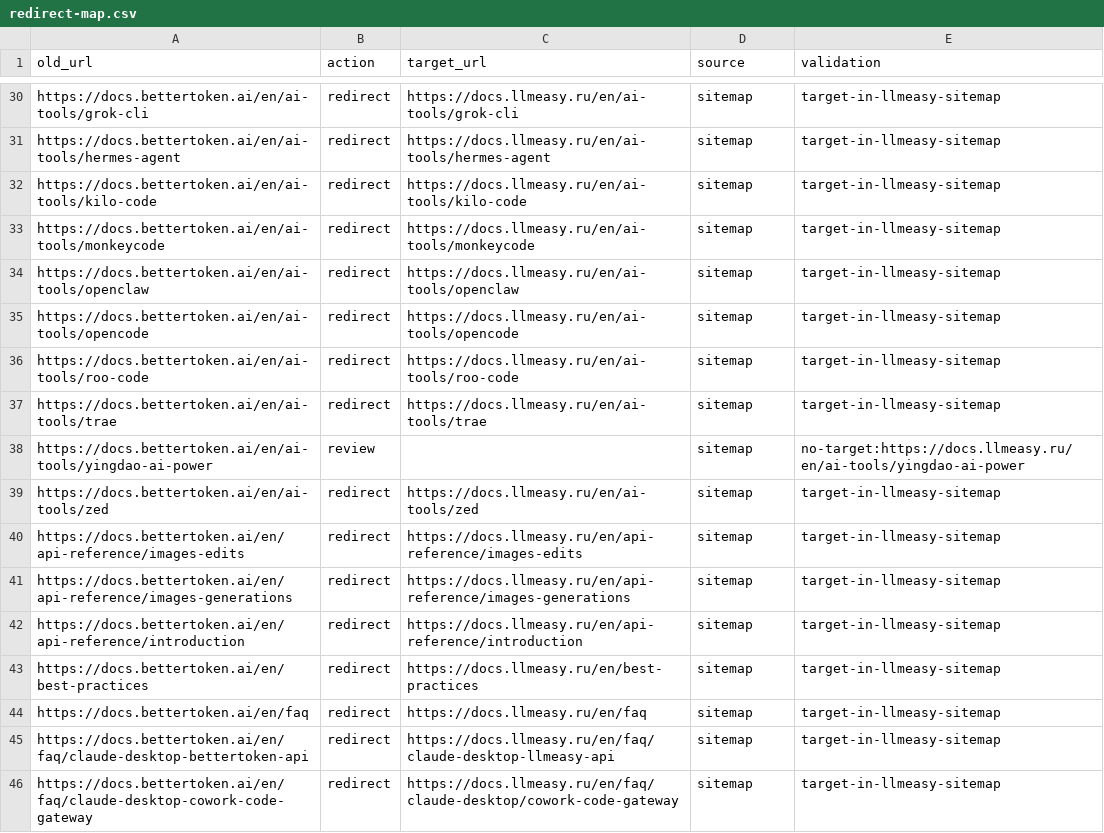
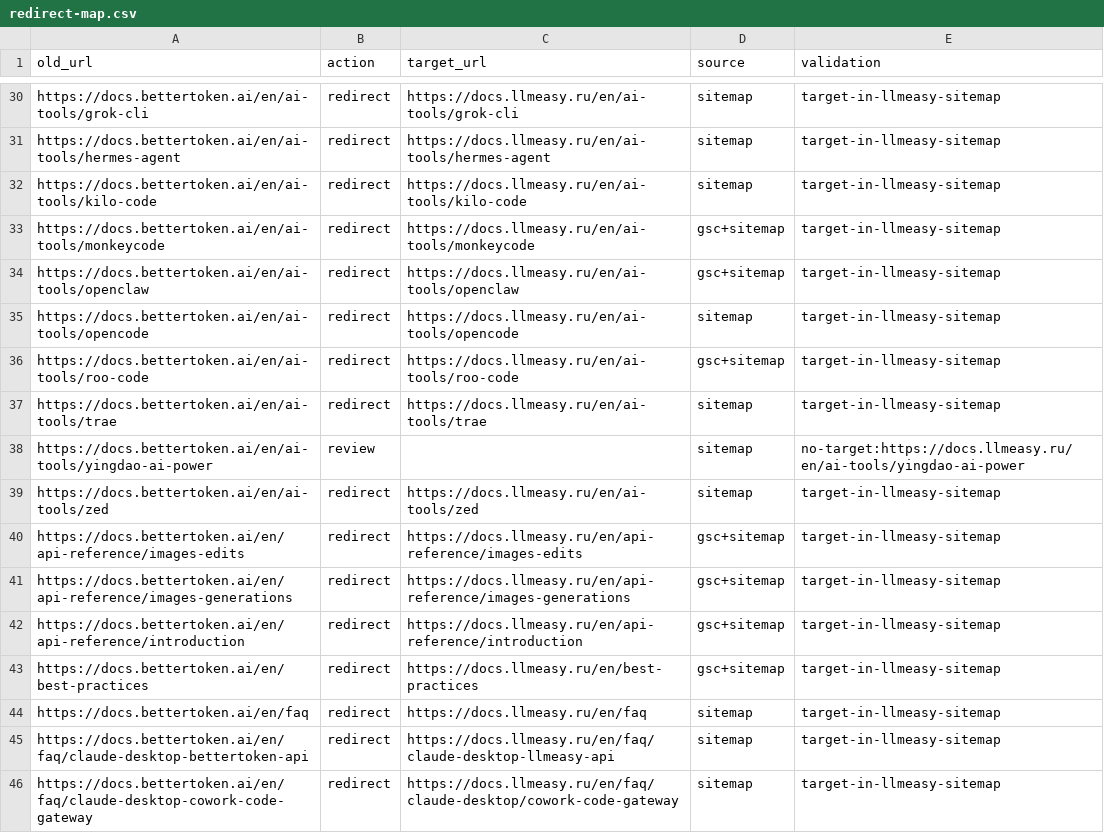
Before and after one commit to RealBetterToken/docs, a CSV file: .github/migrations/bettertoken-to-llmeasy/redirect-map.csv, drawn as a sheet; only a part is shown, gaps mark what is left out; the diff covers the shown part only.

```diff
--- a/.github/migrations/bettertoken-to-llmeasy/redirect-map.csv
+++ b/.github/migrations/bettertoken-to-llmeasy/redirect-map.csv
@@ -32,6 +32,6 @@ https://docs.bettertoken.ai/en/ai-tools/hermes-agent,redirect,https://docs.llmea
 https://docs.bettertoken.ai/en/ai-tools/kilo-code,redirect,https://docs.llmeasy.ru/en/ai-tools/kilo-code,sitemap,target-in-llmeasy-sitemap
-https://docs.bettertoken.ai/en/ai-tools/monkeycode,redirect,https://docs.llmeasy.ru/en/ai-tools/monkeycode,sitemap,target-in-llmeasy-sitemap
-https://docs.bettertoken.ai/en/ai-tools/openclaw,redirect,https://docs.llmeasy.ru/en/ai-tools/openclaw,sitemap,target-in-llmeasy-sitemap
+https://docs.bettertoken.ai/en/ai-tools/monkeycode,redirect,https://docs.llmeasy.ru/en/ai-tools/monkeycode,gsc+sitemap,target-in-llmeasy-sitemap
+https://docs.bettertoken.ai/en/ai-tools/openclaw,redirect,https://docs.llmeasy.ru/en/ai-tools/openclaw,gsc+sitemap,target-in-llmeasy-sitemap
 https://docs.bettertoken.ai/en/ai-tools/opencode,redirect,https://docs.llmeasy.ru/en/ai-tools/opencode,sitemap,target-in-llmeasy-sitemap
-https://docs.bettertoken.ai/en/ai-tools/roo-code,redirect,https://docs.llmeasy.ru/en/ai-tools/roo-code,sitemap,target-in-llmeasy-sitemap
+https://docs.bettertoken.ai/en/ai-tools/roo-code,redirect,https://docs.llmeasy.ru/en/ai-tools/roo-code,gsc+sitemap,target-in-llmeasy-sitemap
 https://docs.bettertoken.ai/en/ai-tools/trae,redirect,https://docs.llmeasy.ru/en/ai-tools/trae,sitemap,target-in-llmeasy-sitemap
@@ -39,6 +39,6 @@ https://docs.bettertoken.ai/en/ai-tools/yingdao-ai-power,review,,sitemap,no-targ
 https://docs.bettertoken.ai/en/ai-tools/zed,redirect,https://docs.llmeasy.ru/en/ai-tools/zed,sitemap,target-in-llmeasy-sitemap
-https://docs.bettertoken.ai/en/api-reference/images-edits,redirect,https://docs.llmeasy.ru/en/api-reference/images-edits,sitemap,target-in-llmeasy-sitemap
-https://docs.bettertoken.ai/en/api-reference/images-generations,redirect,https://docs.llmeasy.ru/en/api-reference/images-generations,sitemap,target-in-llmeasy-sitemap
-https://docs.bettertoken.ai/en/api-reference/introduction,redirect,https://docs.llmeasy.ru/en/api-reference/introduction,sitemap,target-in-llmeasy-sitemap
-https://docs.bettertoken.ai/en/best-practices,redirect,https://docs.llmeasy.ru/en/best-practices,sitemap,target-in-llmeasy-sitemap
+https://docs.bettertoken.ai/en/api-reference/images-edits,redirect,https://docs.llmeasy.ru/en/api-reference/images-edits,gsc+sitemap,target-in-llmeasy-sitemap
+https://docs.bettertoken.ai/en/api-reference/images-generations,redirect,https://docs.llmeasy.ru/en/api-reference/images-generations,gsc+sitemap,target-in-llmeasy-sitemap
+https://docs.bettertoken.ai/en/api-reference/introduction,redirect,https://docs.llmeasy.ru/en/api-reference/introduction,gsc+sitemap,target-in-llmeasy-sitemap
+https://docs.bettertoken.ai/en/best-practices,redirect,https://docs.llmeasy.ru/en/best-practices,gsc+sitemap,target-in-llmeasy-sitemap
 https://docs.bettertoken.ai/en/faq,redirect,https://docs.llmeasy.ru/en/faq,sitemap,target-in-llmeasy-sitemap
```
Also changed, not shown: 67 edited cells elsewhere in this file, 5 other files.
